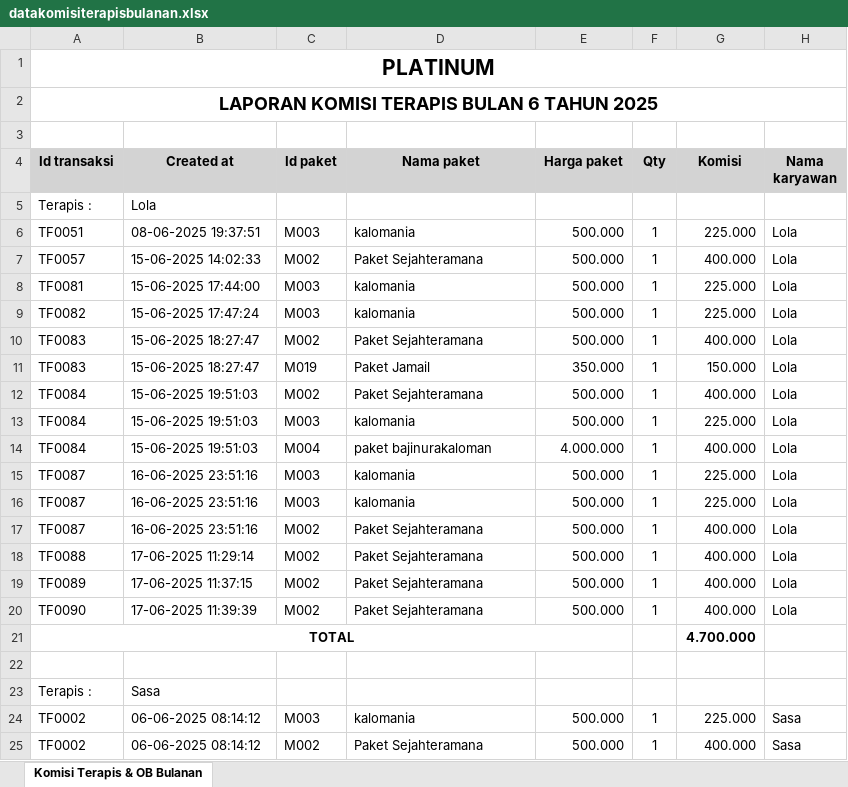
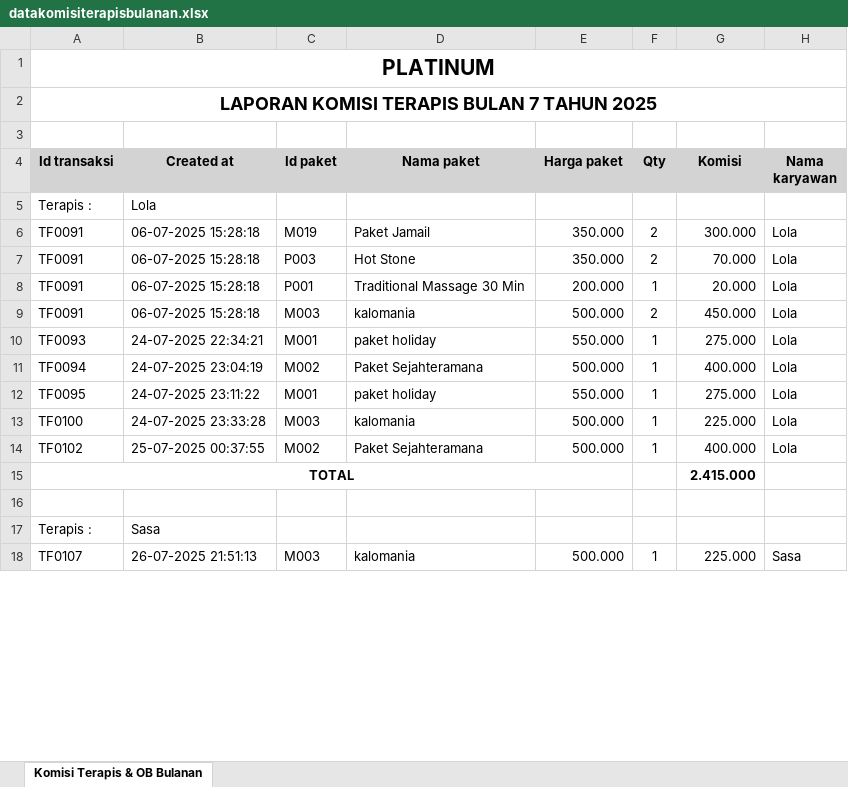
Before and after one commit to Ric255-r/backend_spa, an Excel workbook: datakomisiterapisbulanan.xlsx, sheet Komisi Terapis & OB Bulanan, drawn as a sheet; only a part is shown; values as stored, in another font and other column widths than the file's, no borders; removed rows and columns are numbered as before the commit, all else as after; the diff covers the shown part only; the diff names each change by its address in the sheet, - before the commit and + after, or states it on an @@ line.

```diff
--- a/datakomisiterapisbulanan.xlsx (sheet Komisi Terapis & OB Bulanan)
+++ b/datakomisiterapisbulanan.xlsx (sheet Komisi Terapis & OB Bulanan)
-A2 (Id transaksi): LAPORAN KOMISI TERAPIS BULAN 6 TAHUN 2025
+A2 (Id transaksi): LAPORAN KOMISI TERAPIS BULAN 7 TAHUN 2025
+row 6: TF0091 | 06-07-2025 15:28:18 | M019 | Paket Jamail | 350.000 | 2 | 300.000 | Lola
+row 7: TF0091 | 06-07-2025 15:28:18 | P003 | Hot Stone | 350.000 | 2 | 70.000 | Lola
+row 8: TF0091 | 06-07-2025 15:28:18 | P001 | Traditional Massage 30 Min | 200.000 | 1 | 20.000 | Lola
-A9 (Id transaksi): TF0051
+A9 (Id transaksi): TF0091
-B9 (Created at): 08-06-2025 19:37:51
+B9 (Created at): 06-07-2025 15:28:18
-F9 (Qty): 1
+F9 (Qty): 2
-G9 (Komisi): 225.000
+G9 (Komisi): 450.000
+row 10: TF0093 | 24-07-2025 22:34:21 | M001 | paket holiday | 550.000 | 1 | 275.000 | Lola
-A11 (Id transaksi): TF0057
+A11 (Id transaksi): TF0094
-B11 (Created at): 15-06-2025 14:02:33
+B11 (Created at): 24-07-2025 23:04:19
+row 12: TF0095 | 24-07-2025 23:11:22 | M001 | paket holiday | 550.000 | 1 | 275.000 | Lola
-A13 (Id transaksi): TF0081
+A13 (Id transaksi): TF0100
-B13 (Created at): 15-06-2025 17:44:00
+B13 (Created at): 24-07-2025 23:33:28
-row 9: TF0082 | 15-06-2025 17:47:24 | M003 | kalomania | 500.000 | 1 | 225.000 | Lola
-A14 (Id transaksi): TF0083
+A14 (Id transaksi): TF0102
-B14 (Created at): 15-06-2025 18:27:47
+B14 (Created at): 25-07-2025 00:37:55
-row 11: TF0083 | 15-06-2025 18:27:47 | M019 | Paket Jamail | 350.000 | 1 | 150.000 | Lola
-row 12: TF0084 | 15-06-2025 19:51:03 | M002 | Paket Sejahteramana | 500.000 | 1 | 400.000 | Lola
-row 13: TF0084 | 15-06-2025 19:51:03 | M003 | kalomania | 500.000 | 1 | 225.000 | Lola
-row 14: TF0084 | 15-06-2025 19:51:03 | M004 | paket bajinurakaloman | 4.000.000 | 1 | 400.000 | Lola
-row 15: TF0087 | 16-06-2025 23:51:16 | M003 | kalomania | 500.000 | 1 | 225.000 | Lola
-row 16: TF0087 | 16-06-2025 23:51:16 | M003 | kalomania | 500.000 | 1 | 225.000 | Lola
-row 17: TF0087 | 16-06-2025 23:51:16 | M002 | Paket Sejahteramana | 500.000 | 1 | 400.000 | Lola
-row 18: TF0088 | 17-06-2025 11:29:14 | M002 | Paket Sejahteramana | 500.000 | 1 | 400.000 | Lola
-row 19: TF0089 | 17-06-2025 11:37:15 | M002 | Paket Sejahteramana | 500.000 | 1 | 400.000 | Lola
-row 20: TF0090 | 17-06-2025 11:39:39 | M002 | Paket Sejahteramana | 500.000 | 1 | 400.000 | Lola
-G15 (Komisi): 4.700.000
+G15 (Komisi): 2.415.000
-A18 (Id transaksi): TF0002
+A18 (Id transaksi): TF0107
-B18 (Created at): 06-06-2025 08:14:12
+B18 (Created at): 26-07-2025 21:51:13
-row 25: TF0002 | 06-06-2025 08:14:12 | M002 | Paket Sejahteramana | 500.000 | 1 | 400.000 | Sasa
```
Also changed, not shown: 23 added rows, 25 removed rows and 44 edited cells elsewhere in this sheet, datapenjualan_platinum.xlsx, 7 other files.
